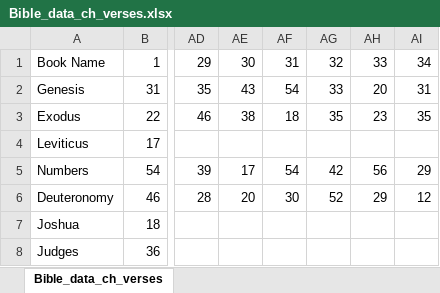
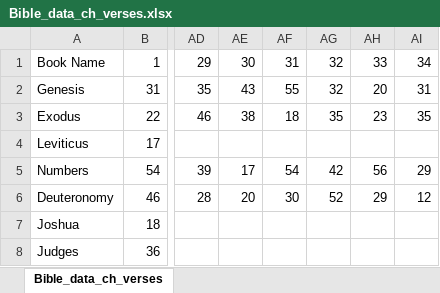
Before and after one commit to xinthose/personal_website, an Excel workbook: ref/Bible_data_ch_verses.xlsx, sheet Bible_data_ch_verses, drawn as a sheet; only a part is shown, gaps mark what is left out; values as stored, in another font and other column widths than the file's, no cell formats; the diff names each change by its address in the sheet, - before the commit and + after, or states it on an @@ line.

```diff
--- a/ref/Bible_data_ch_verses.xlsx (sheet Bible_data_ch_verses)
+++ b/ref/Bible_data_ch_verses.xlsx (sheet Bible_data_ch_verses)
-AF2: 54
+AF2: 55
-AG2: 33
+AG2: 32
```
Also changed, not shown: cell formats, 1 other file.
